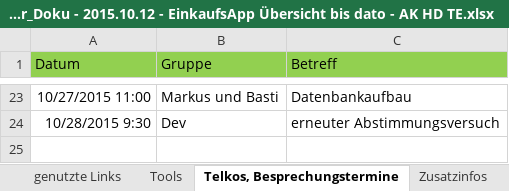
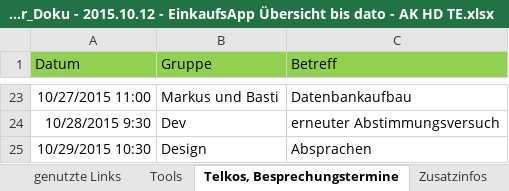
Before and after one commit to NoctivagusObitus/EinkaufsApp-Doku, an Excel workbook: Meetings/Doku/Struktur_Doku - 2015.10.12 - EinkaufsApp Übersicht bis dato - AK HD TE.xlsx, sheet Telkos, Besprechungstermine, drawn as a sheet; only a part is shown, gaps mark what is left out; values as stored, in another font and other column widths than the file's, no borders; the diff names each change by its address in the sheet, - before the commit and + after, or states it on an @@ line.

```diff
--- a/Meetings/Doku/Struktur_Doku - 2015.10.12 - EinkaufsApp Übersicht bis dato - AK HD TE.xlsx (sheet Telkos, Besprechungstermine)
+++ b/Meetings/Doku/Struktur_Doku - 2015.10.12 - EinkaufsApp Übersicht bis dato - AK HD TE.xlsx (sheet Telkos, Besprechungstermine)
+row 25: 10/29/2015 10:30 | Design | Absprachen
```
Also changed, not shown: sheet Design, sheet Doku, Meetings/Doku/Doku_Einteilung-Inhaltsverzeichnis.xlsx.
